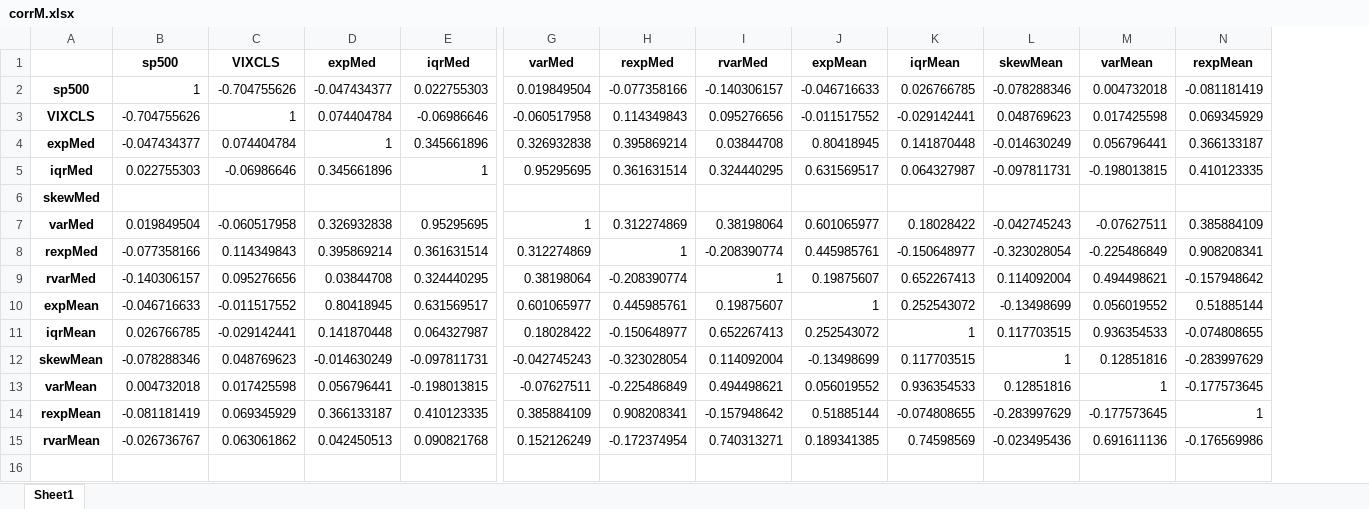
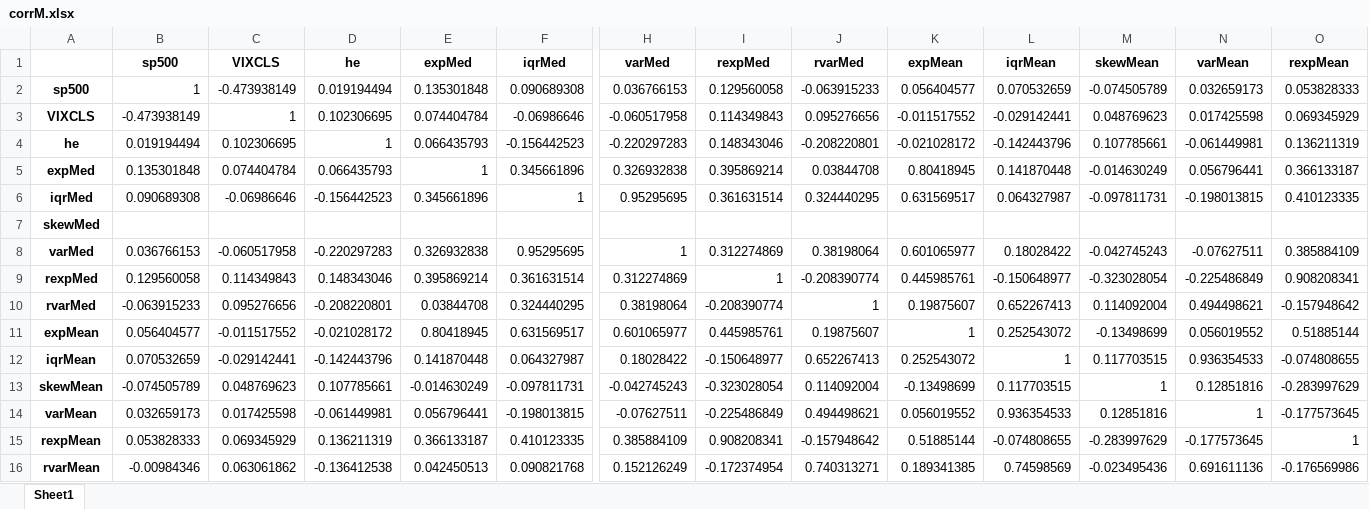
Before and after one commit to iworld1991/IncExpProject, an Excel workbook: WorkingFolder/Tables/corrM.xlsx, sheet Sheet1, drawn as a sheet; only a part is shown, gaps mark what is left out; values as stored, in another font and other column widths than the file's, no borders; addresses are those after the commit; rows hold the shown columns only; the diff covers the shown part only; the diff names each change by its address in the sheet, - before the commit and + after, or states it on an @@ line.

```diff
--- a/WorkingFolder/Tables/corrM.xlsx (sheet Sheet1)
+++ b/WorkingFolder/Tables/corrM.xlsx (sheet Sheet1)
+column D (he), rows 2-3: 0.019194494 | 0.102306695; rows 5-16: 0.066435793 | -0.156442523 |  | -0.220297283 | 0.148343046 | -0.208220801 | -0.021028172 | -0.142443796 | 0.107785661 | -0.061449981 | 0.136211319 | -0.136412538
-C2 (VIXCLS): -0.704755626
+C2 (VIXCLS): -0.473938149
-E2 (expMed): -0.047434377
+E2 (expMed): 0.135301848
-F2 (iqrMed): 0.022755303
+F2 (iqrMed): 0.090689308
-H2 (varMed): 0.019849504
+H2 (varMed): 0.036766153
-I2 (rexpMed): -0.077358166
+I2 (rexpMed): 0.129560058
-J2 (rvarMed): -0.140306157
+J2 (rvarMed): -0.063915233
-K2 (expMean): -0.046716633
+K2 (expMean): 0.056404577
-L2 (iqrMean): 0.026766785
+L2 (iqrMean): 0.070532659
-M2 (skewMean): -0.078288346
+M2 (skewMean): -0.074505789
-N2 (varMean): 0.004732018
+N2 (varMean): 0.032659173
-O2 (rexpMean): -0.081181419
+O2 (rexpMean): 0.053828333
-B3 (sp500): -0.704755626
+B3 (sp500): -0.473938149
+row 4: he | 0.019194494 | 0.102306695 | 1 | 0.066435793 | -0.156442523 | -0.220297283 | 0.148343046 | -0.208220801 | -0.021028172 | -0.142443796 | 0.107785661 | -0.061449981 | 0.136211319
-B5 (sp500): -0.047434377
+B5 (sp500): 0.135301848
-B6 (sp500): 0.022755303
+B6 (sp500): 0.090689308
-B8 (sp500): 0.019849504
+B8 (sp500): 0.036766153
-B9 (sp500): -0.077358166
+B9 (sp500): 0.129560058
-B10 (sp500): -0.140306157
+B10 (sp500): -0.063915233
-B11 (sp500): -0.046716633
+B11 (sp500): 0.056404577
-B12 (sp500): 0.026766785
+B12 (sp500): 0.070532659
-B13 (sp500): -0.078288346
+B13 (sp500): -0.074505789
-B14 (sp500): 0.004732018
+B14 (sp500): 0.032659173
-B15 (sp500): -0.081181419
+B15 (sp500): 0.053828333
-B16 (sp500): -0.026736767
+B16 (sp500): -0.00984346
```
Also changed, not shown: 1 edited cell elsewhere in this sheet, 17 other files.
